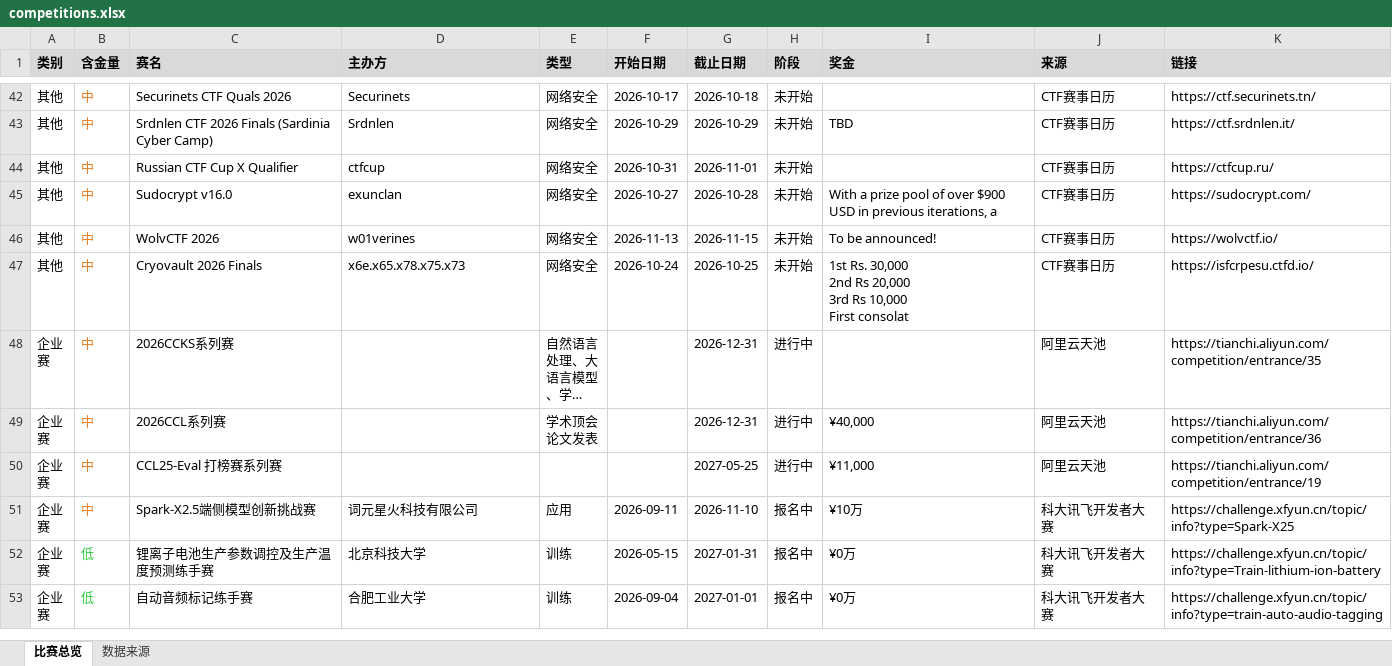
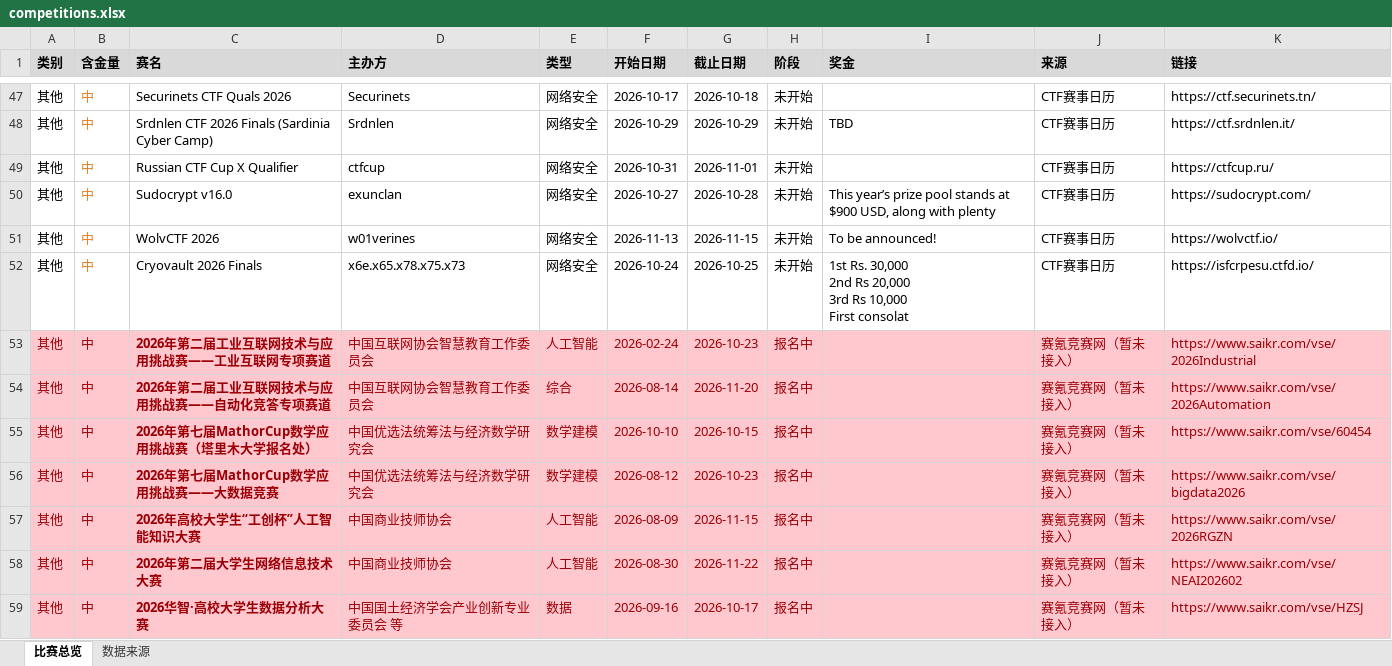
Before and after one commit to ArchaicRam/competition-radar, an Excel workbook: data/competitions.xlsx, sheet 比赛总览, drawn as a sheet; only a part is shown, gaps mark what is left out; the shorter side is filled out with more unchanged rows; long unchanged cells end in …; values as stored, in another font and other column widths than the file's, no borders; addresses are those after the commit; the diff covers the shown part only; the diff names each change by its address in the sheet, - before the commit and + after, or states it on an @@ line.

```diff
--- a/data/competitions.xlsx (sheet 比赛总览)
+++ b/data/competitions.xlsx (sheet 比赛总览)
-I50 (奖金): With a prize pool of over $900 USD in previous iterations, a
+I50 (奖金): This year’s prize pool stands at $900 USD, along with plenty
+row 53: 其他 | 中 | 2026年第二届工业互联网技术与应用挑战赛——工业互联网专项赛道 | 中国互联网协会智慧教育工作委员会 | 人工智能 | 2026-02-24 | 2026-10-23 | 报名中 |  | 赛氪竞赛网（暂未接入） | https://www.saikr.com/vse/2026Industrial
+row 54: 其他 | 中 | 2026年第二届工业互联网技术与应用挑战赛——自动化竞答专项赛道 | 中国互联网协会智慧教育工作委员会 | 综合 | 2026-08-14 | 2026-11-20 | 报名中 |  | 赛氪竞赛网（暂未接入） | https://www.saikr.com/vse/2026Automation
+row 55: 其他 | 中 | 2026年第七届MathorCup数学应用挑战赛（塔里木大学报名处） | 中国优选法统筹法与经济数学研究会 | 数学建模 | 2026-10-10 | 2026-10-15 | 报名中 |  | 赛氪竞赛网（暂未接入） | https://www.saikr.com/vse/60454
+row 56: 其他 | 中 | 2026年第七届MathorCup数学应用挑战赛——大数据竞赛 | 中国优选法统筹法与经济数学研究会 | 数学建模 | 2026-08-12 | 2026-10-23 | 报名中 |  | 赛氪竞赛网（暂未接入） | https://www.saikr.com/vse/bigdata2026
+row 57: 其他 | 中 | 2026年高校大学生“工创杯”人工智能知识大赛 | 中国商业技师协会 | 人工智能 | 2026-08-09 | 2026-11-15 | 报名中 |  | 赛氪竞赛网（暂未接入） | https://www.saikr.com/vse/2026RGZN
+row 58: 其他 | 中 | 2026年第二届大学生网络信息技术大赛 | 中国商业技师协会 | 人工智能 | 2026-08-30 | 2026-11-22 | 报名中 |  | 赛氪竞赛网（暂未接入） | https://www.saikr.com/vse/NEAI202602
+row 59: 其他 | 中 | 2026华智·高校大学生数据分析大赛 | 中国国土经济学会产业创新专业委员会 等 | 数据 | 2026-09-16 | 2026-10-17 | 报名中 |  | 赛氪竞赛网（暂未接入） | https://www.saikr.com/vse/HZSJ
```
Also changed, not shown: 54 added rows, 2 removed rows and 1 edited cell elsewhere in this sheet, sheet 数据来源, 2 other files.
